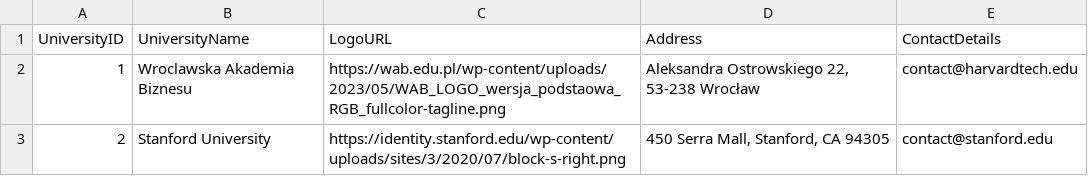
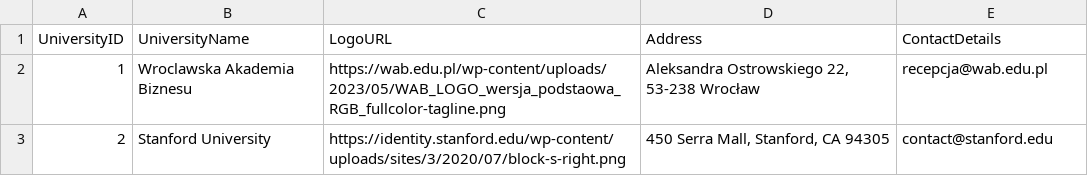
Before and after one commit to rustamPy/newreport, a CSV file: assets/Universities.csv, drawn as a sheet.

```diff
--- a/assets/Universities.csv
+++ b/assets/Universities.csv
@@ -1,3 +1,3 @@
 UniversityID,UniversityName,LogoURL,Address,ContactDetails
-1,"Wroclawska Akademia Biznesu","https://wab.edu.pl/wp-content/uploads/2023/05/WAB_LOGO_wersja_podstaowa_RGB_fullcolor-tagline.png","Aleksandra Ostrowskiego 22, 53-238 Wrocław","contact@harvardtech.edu"
+1,"Wroclawska Akademia Biznesu","https://wab.edu.pl/wp-content/uploads/2023/05/WAB_LOGO_wersja_podstaowa_RGB_fullcolor-tagline.png","Aleksandra Ostrowskiego 22, 53-238 Wrocław","recepcja@wab.edu.pl"
 2,"Stanford University","https://identity.stanford.edu/wp-content/uploads/sites/3/2020/07/block-s-right.png","450 Serra Mall, Stanford, CA 94305","contact@stanford.edu"
```
Also changed, not shown: assets/Exams.csv, assets/Students.csv, 10 other files.
